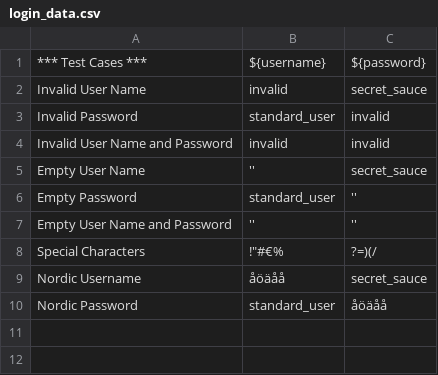
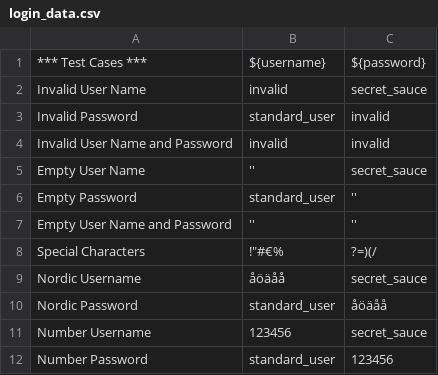
Before and after one commit to shahlep/browser-with-robotframework, a CSV file: login_data.csv, drawn as a sheet.

Commit message:
csv fun 4

```diff
--- a/login_data.csv
+++ b/login_data.csv
@@ -10 +10,3 @@ Nordic Username,åöäåå,secret_sauce
 Nordic Password,standard_user,åöäåå
+Number Username,123456,secret_sauce
+Number Password,standard_user,123456
```
